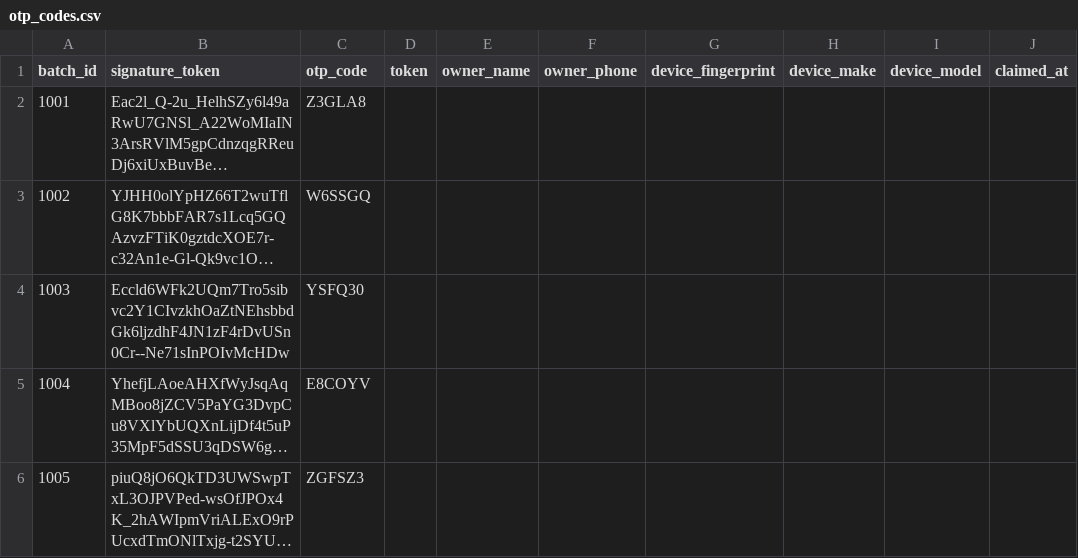
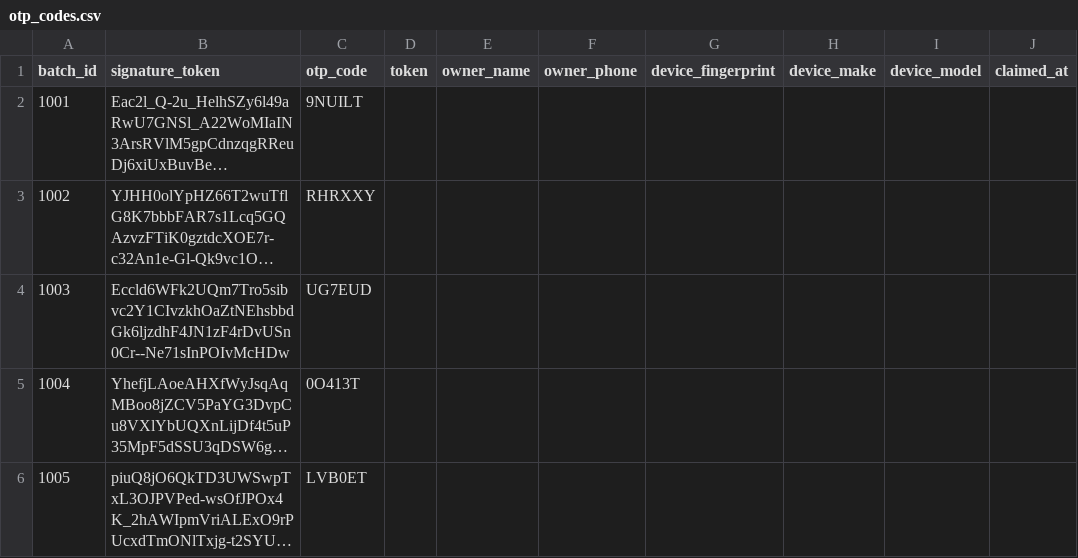
Before and after one commit to Team-Reput/QR-code-counterfeiting, a CSV file: project/otp_codes.csv, drawn as a sheet; long unchanged cells end in …; the diff names each change by its address in the sheet, - before the commit and + after, or states it on an @@ line.

```diff
--- a/project/otp_codes.csv
+++ b/project/otp_codes.csv
-C2 (otp_code): Z3GLA8
+C2 (otp_code): 9NUILT
-C3 (otp_code): W6SSGQ
+C3 (otp_code): RHRXXY
-C4 (otp_code): YSFQ30
+C4 (otp_code): UG7EUD
-C5 (otp_code): E8COYV
+C5 (otp_code): 0O413T
-C6 (otp_code): ZGFSZ3
+C6 (otp_code): LVB0ET
```
Also changed, not shown: 2 other files.
